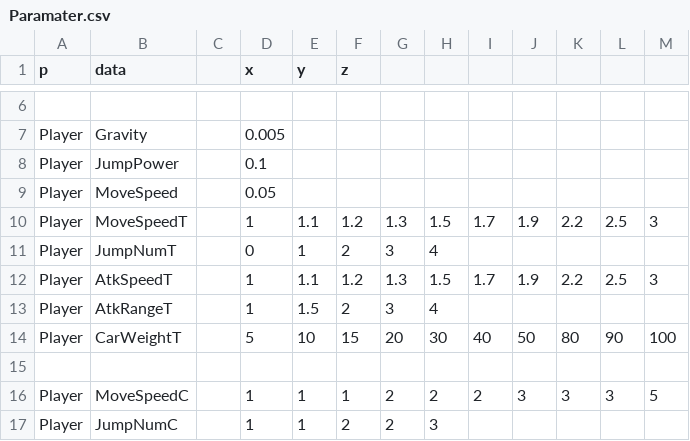
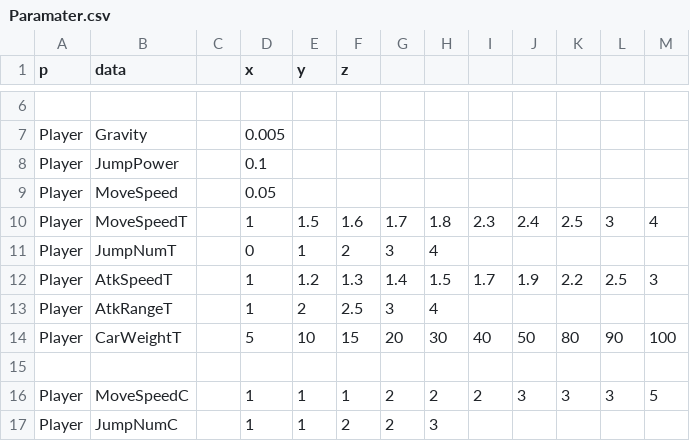
Before and after one commit to A23036/MagicalCleaning, a CSV file: BasePrj/data/csv/Paramater.csv, drawn as a sheet; only a part is shown, gaps mark what is left out.

```diff
--- a/BasePrj/data/csv/Paramater.csv
+++ b/BasePrj/data/csv/Paramater.csv
@@ -9,6 +9,6 @@ Player,JumpPower,,0.1,,,,,,,,,
 Player,MoveSpeed,,0.05,,,,,,,,,
-Player,MoveSpeedT,,1,1.1,1.2,1.3,1.5,1.7,1.9,2.2,2.5,3
+Player,MoveSpeedT,,1,1.5,1.6,1.7,1.8,2.3,2.4,2.5,3,4
 Player,JumpNumT,,0,1,2,3,4,,,,,
-Player,AtkSpeedT,,1,1.1,1.2,1.3,1.5,1.7,1.9,2.2,2.5,3
-Player,AtkRangeT,,1,1.5,2,3,4,,,,,
+Player,AtkSpeedT,,1,1.2,1.3,1.4,1.5,1.7,1.9,2.2,2.5,3
+Player,AtkRangeT,,1,2,2.5,3,4,,,,,
 Player,CarWeightT,,5,10,15,20,30,40,50,80,90,100
```
Also changed, not shown: 3 other files.
